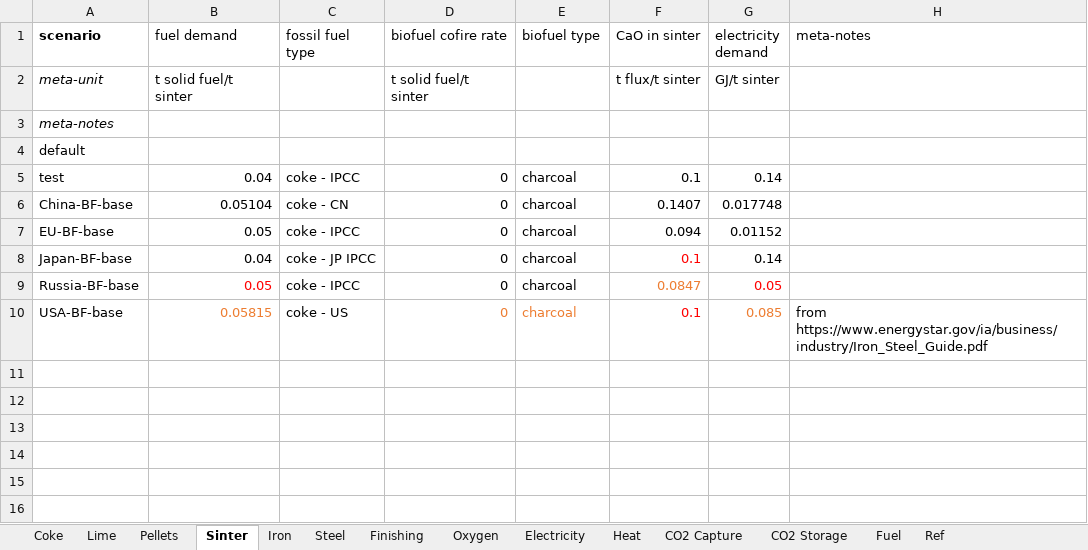
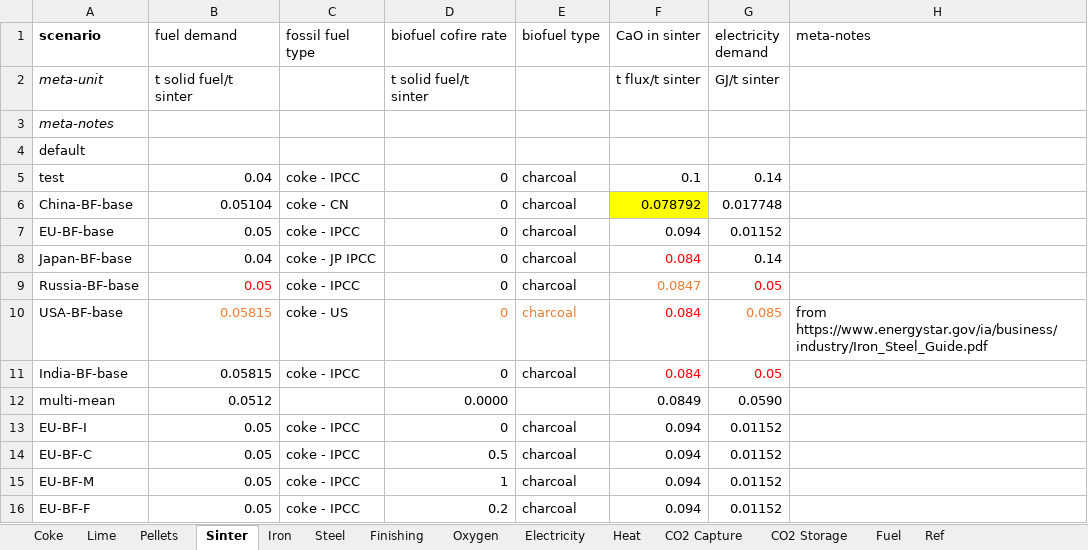
Before and after one commit to concoctions/BlackBlox, an Excel workbook: data/steel/steel_simplified_var.xlsx, sheet Sinter, drawn as a sheet; values as stored, in another font and other column widths than the file's, no borders; the diff names each change by its address in the sheet, - before the commit and + after, or states it on an @@ line.

Commit message:
Added some data for India + BECCS

```diff
--- a/data/steel/steel_simplified_var.xlsx (sheet Sinter)
+++ b/data/steel/steel_simplified_var.xlsx (sheet Sinter)
-F6 (CaO in sinter): 0.1407
+F6 (CaO in sinter): 0.078792
-F6 fill: none
+F6 fill: #FFFF00
-F8 (CaO in sinter): 0.1
+F8 (CaO in sinter): 0.084
-F10 (CaO in sinter): 0.1
+F10 (CaO in sinter): 0.084
+row 11: India-BF-base | 0.05815 | coke - IPCC | 0 | charcoal | 0.084 | 0.05
+row 12: multi-mean | 0.0512 |  | 0.0000 |  | 0.0849 | 0.0590
+row 13: EU-BF-I | 0.05 | coke - IPCC | 0 | charcoal | 0.094 | 0.01152
+row 14: EU-BF-C | 0.05 | coke - IPCC | 0.5 | charcoal | 0.094 | 0.01152
+row 15: EU-BF-M | 0.05 | coke - IPCC | 1 | charcoal | 0.094 | 0.01152
+row 16: EU-BF-F | 0.05 | coke - IPCC | 0.2 | charcoal | 0.094 | 0.01152
```
Also changed, not shown: sheet Iron, sheet Steel, sheet Coke, sheet Pellets, sheet Electricity, sheet CO2 Capture, 5 more sheets, data/shared/fuels.xlsx, data/steel/steel_simplified_calcs.xlsx, 2 other files.
